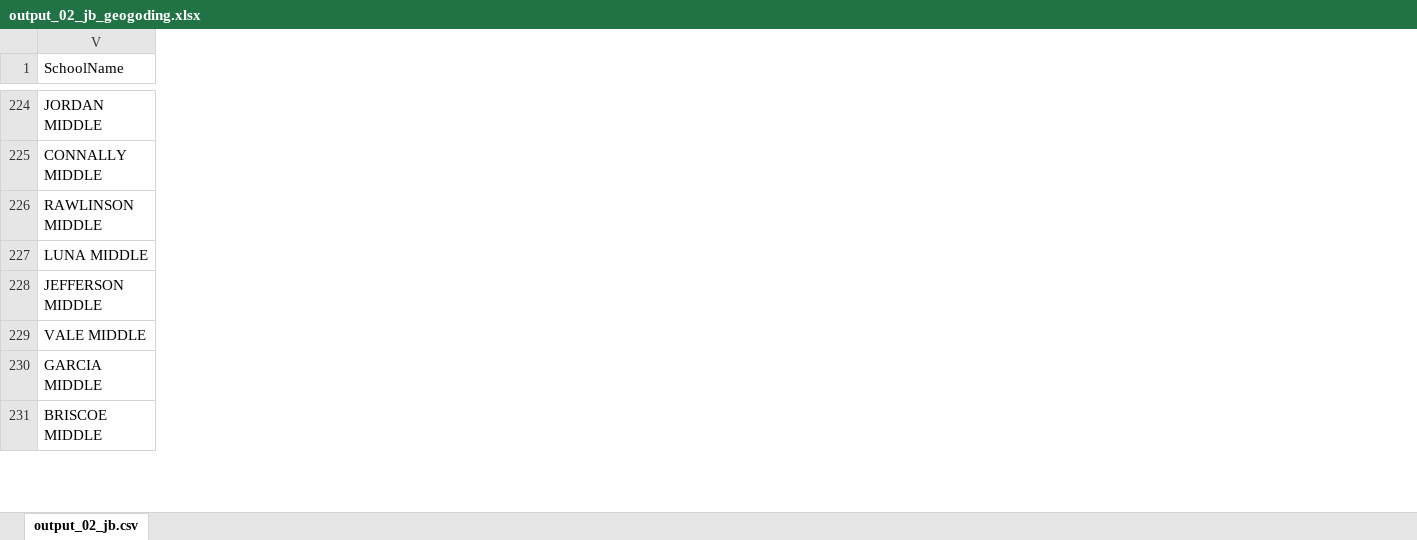
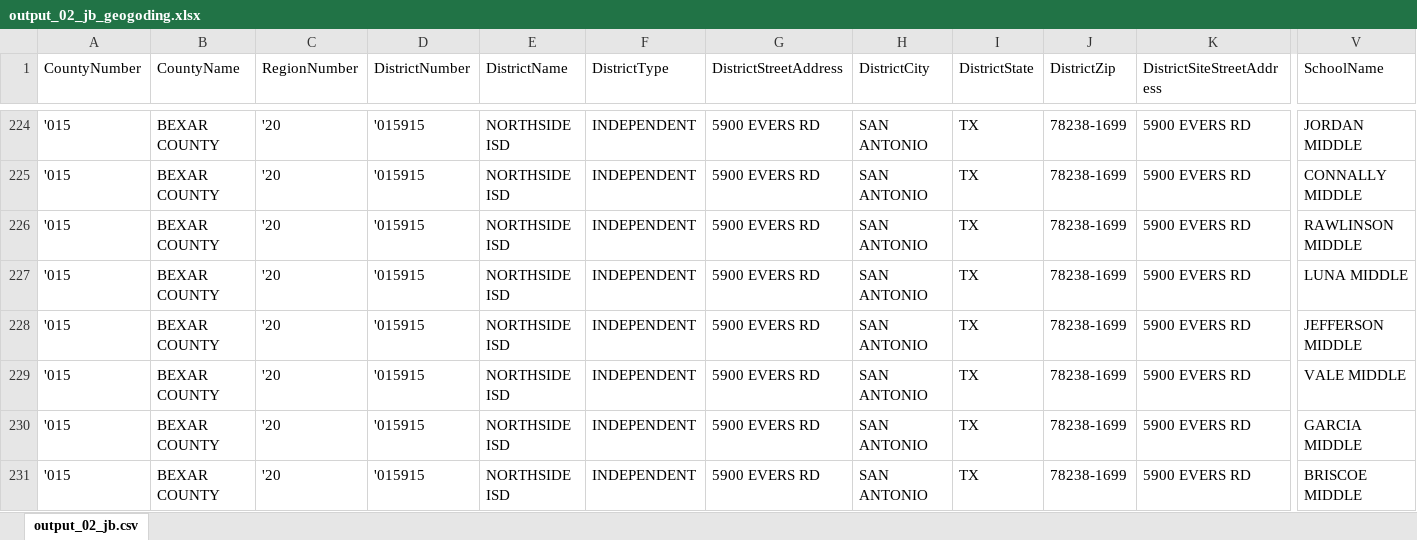
Before and after one commit to utdata/texas-schools, an Excel workbook: class_files/output_02_jb_geogoding.xlsx, sheet output_02_jb.csv, drawn as a sheet; only a part is shown, gaps mark what is left out; values as stored, in another font and other column widths than the file's, no cell formats; the diff covers the shown part only; the diff names each change by its address in the sheet, - before the commit and + after, or states it on an @@ line.

```diff
--- a/class_files/output_02_jb_geogoding.xlsx (sheet output_02_jb.csv)
+++ b/class_files/output_02_jb_geogoding.xlsx (sheet output_02_jb.csv)
@@ column A (CountyNumber) unhidden, rows 224-231: all '015 @@
@@ column B (CountyName) unhidden, rows 224-231: all BEXAR COUNTY @@
@@ column C (RegionNumber) unhidden, rows 224-231: all '20 @@
@@ column D (DistrictNumber) unhidden, rows 224-231: all '015915 @@
@@ column E (DistrictName) unhidden, rows 224-231: all NORTHSIDE ISD @@
@@ column F (DistrictType) unhidden, rows 224-231: all INDEPENDENT @@
@@ column G (DistrictStreetAddress) unhidden, rows 224-231: all 5900 EVERS RD @@
@@ column H (DistrictCity) unhidden, rows 224-231: all SAN ANTONIO @@
@@ column I (DistrictState) unhidden, rows 224-231: all TX @@
@@ column J (DistrictZip) unhidden, rows 224-231: all 78238-1699 @@
@@ column K (DistrictSiteStreetAddress) unhidden, rows 224-231: all 5900 EVERS RD @@
```
Also changed, not shown: 50 added columns and 194 edited cells elsewhere in this sheet, cell formats, class_files/output_01_la_geocoding.xlsx.
